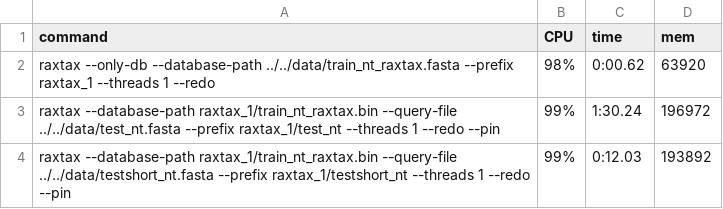
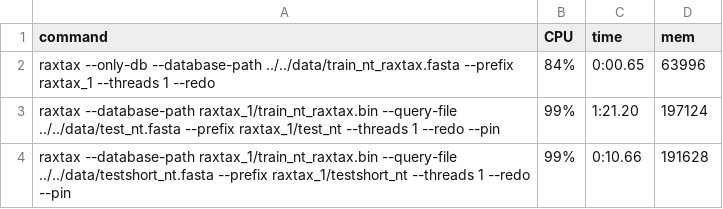
Before and after one commit to jorsholm/taxclass, a TSV file: its/results/raxtax/raxtax_1_time.tsv, drawn as a sheet.

```diff
--- a/its/results/raxtax/raxtax_1_time.tsv
+++ b/its/results/raxtax/raxtax_1_time.tsv
@@ -1,4 +1,4 @@
 command	CPU	time	mem
-"raxtax --only-db --database-path ../../data/train_nt_raxtax.fasta --prefix raxtax_1 --threads 1 --redo"	98%	0:00.62	63920
-"raxtax --database-path raxtax_1/train_nt_raxtax.bin --query-file ../../data/test_nt.fasta --prefix raxtax_1/test_nt --threads 1 --redo --pin"	99%	1:30.24	196972
-"raxtax --database-path raxtax_1/train_nt_raxtax.bin --query-file ../../data/testshort_nt.fasta --prefix raxtax_1/testshort_nt --threads 1 --redo --pin"	99%	0:12.03	193892
+"raxtax --only-db --database-path ../../data/train_nt_raxtax.fasta --prefix raxtax_1 --threads 1 --redo"	84%	0:00.65	63996
+"raxtax --database-path raxtax_1/train_nt_raxtax.bin --query-file ../../data/test_nt.fasta --prefix raxtax_1/test_nt --threads 1 --redo --pin"	99%	1:21.20	197124
+"raxtax --database-path raxtax_1/train_nt_raxtax.bin --query-file ../../data/testshort_nt.fasta --prefix raxtax_1/testshort_nt --threads 1 --redo --pin"	99%	0:10.66	191628
```
Also changed, not shown: its/results/raxtax/raxtax_16_time.tsv, its/results/raxtax/raxtax_40_time.tsv, 16 other files.
